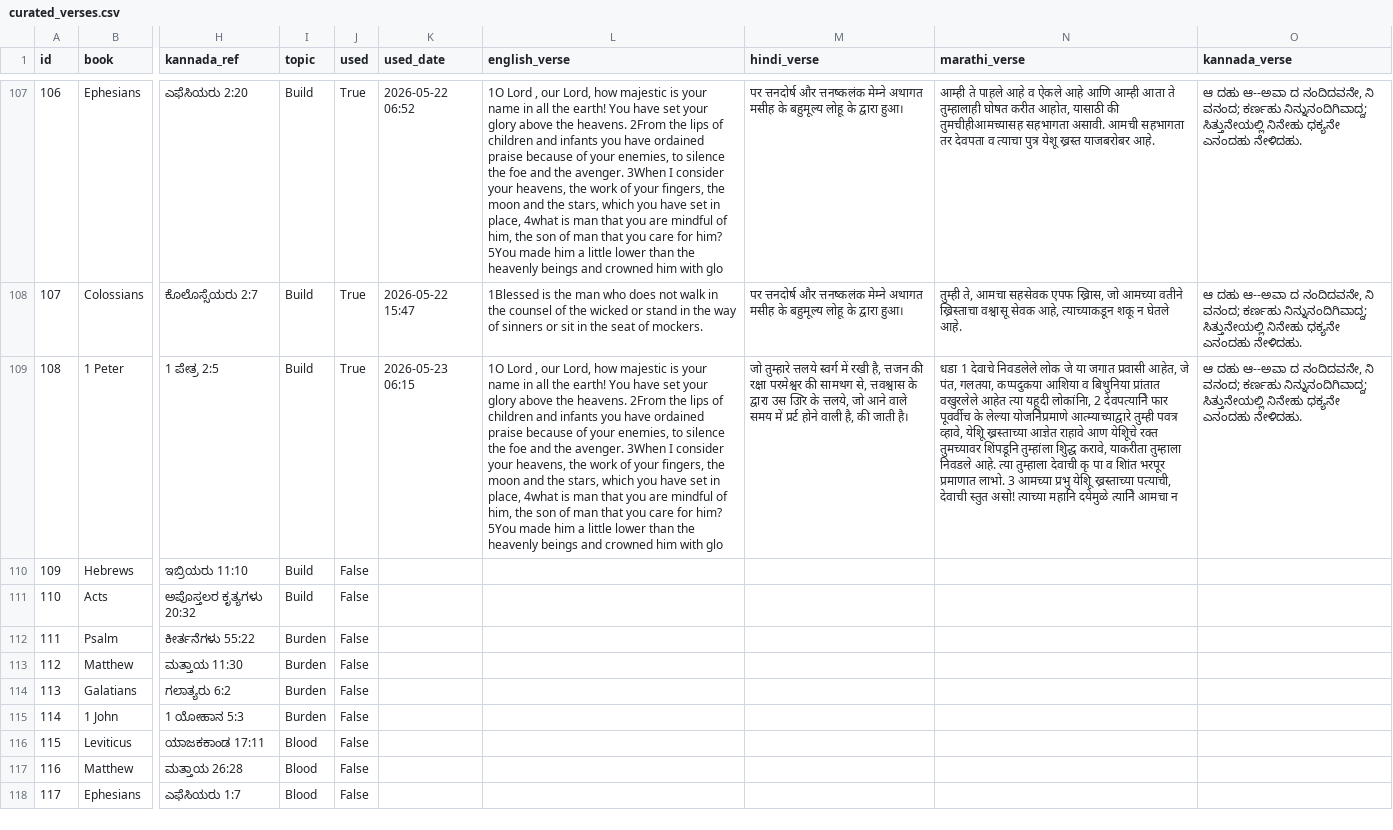
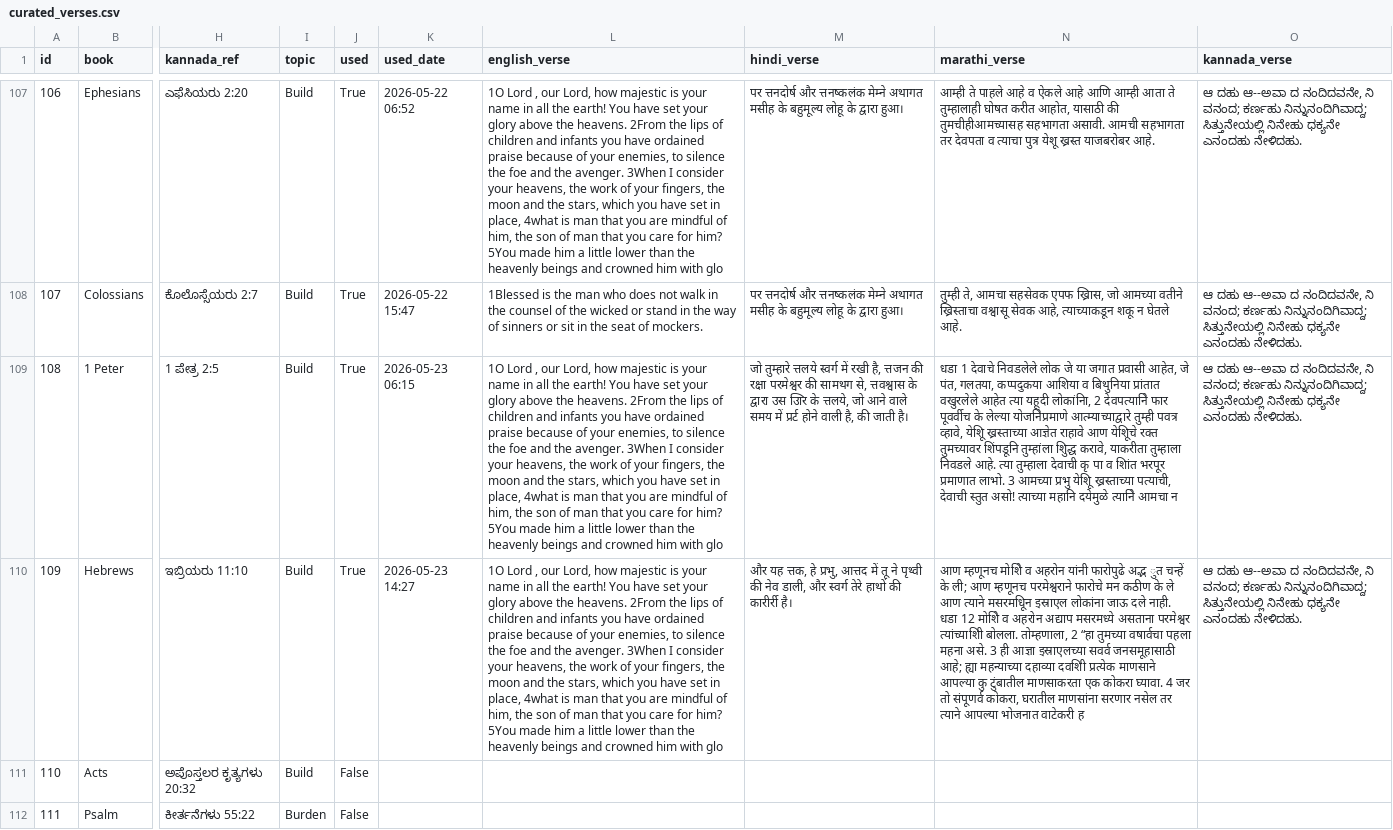
Before and after one commit to nitsuajo13-art/versebloomed, a CSV file: verses/curated_verses.csv, drawn as a sheet; only a part is shown, gaps mark what is left out; the shorter side is filled out with more unchanged rows; the diff names each change by its address in the sheet, - before the commit and + after, or states it on an @@ line.

Commit message:
🌸 evening verse posted — 2026-05-23

```diff
--- a/verses/curated_verses.csv
+++ b/verses/curated_verses.csv
-J110 (used): False
+J110 (used): True
-K110 (used_date): (empty)
+K110 (used_date): 2026-05-23 14:27
-L110 (english_verse): (empty)
+L110 (english_verse): 1O Lord , our Lord, how majestic is your name in all the earth! You have set your glory above the heavens. 2From the lips of children and infants you have ordained praise because of your enemies, to silence the foe and the avenger. 3When I consider your heavens, the work of your fingers, the moon and the stars, which you have set in place, 4what is man that you are mindful of him, the son of man that you care for him? 5You made him a little lower than the heavenly beings and crowned him with glo
-M110 (hindi_verse): (empty)
+M110 (hindi_verse): और यह त्तक, हे प्रभु, आत्तद में तू ने पृथ्वी की नेव डाली, और स्वर्ग तेरे हाथों की कारीर्री है।
-N110 (marathi_verse): (empty)
+N110 (marathi_verse): आण म्हणूनच मोशिे व अहरोन यांनी फारोपुढे अद्भ ुत चन्हें के ली; आण म्हणूनच परमेश्वराने फारोचे मन कठीण के ले आण त्याने मसरमधिून इस्राएल लोकांना जाऊ दले नाही. धडा 12 मोशिे व अहरोन अद्याप मसरमध्ये असताना परमेश्वर त्यांच्याशिी बोलला. तोम्हणाला, 2 “हा तुमच्या वषार्वचा पहला महना असे. 3 ही आज्ञा इस्राएलच्या सवर्व जनसमूहासाठी आहे; ह्या महन्याच्या दहाव्या दवशिी प्रत्येक माणसाने आपल्या कु टुंबातील माणसाकरता एक कोकरा घ्यावा. 4 जर तो संपूणर्व कोकरा, घरातील माणसांना सरणार नसेल तर त्याने आपल्या भोजनात वाटेकरी ह
-O110 (kannada_verse): (empty)
+O110 (kannada_verse): ಆ ದಹು ಆ--ಅವಾ ದ ನಂದಿದವನೇ, ನಿ ವನಂದ; ಕರ್ಣಹು ನಿನ್ನುನಂದಿಗಿವಾದ್ದ; ಸಿತ್ತುನೇಯಲ್ಲಿ ನಿನೇಹು ಧಕ್ಯನೇ ಎನಂದಹು ನೇಳಿದಹು.
```
